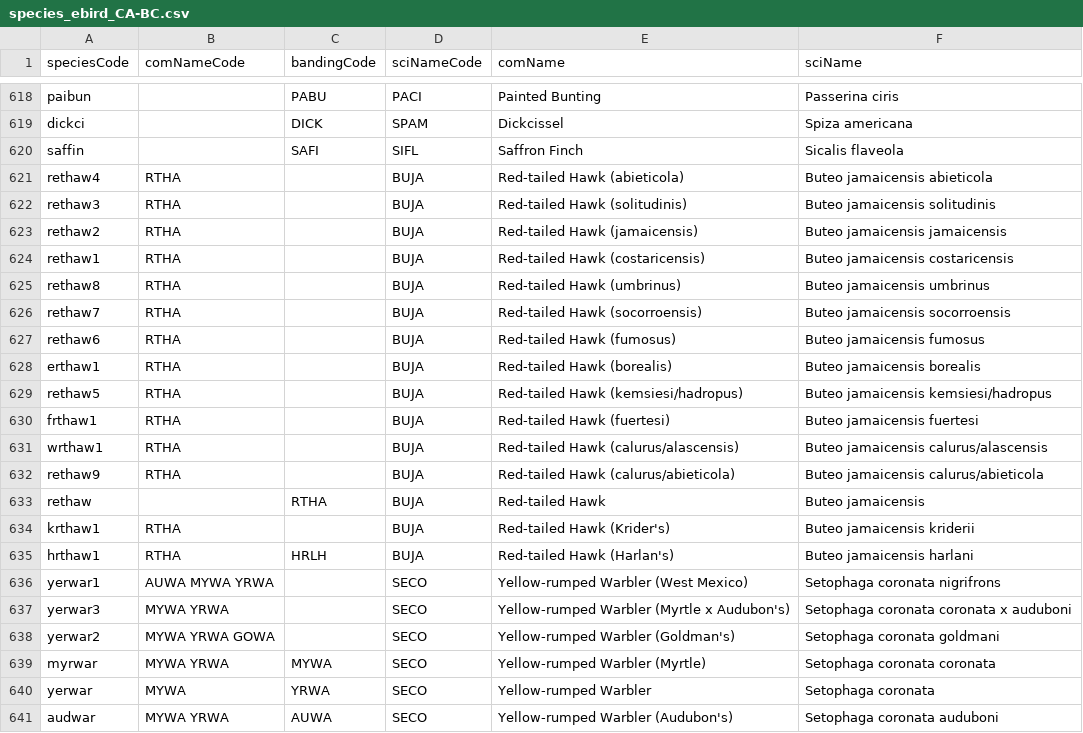
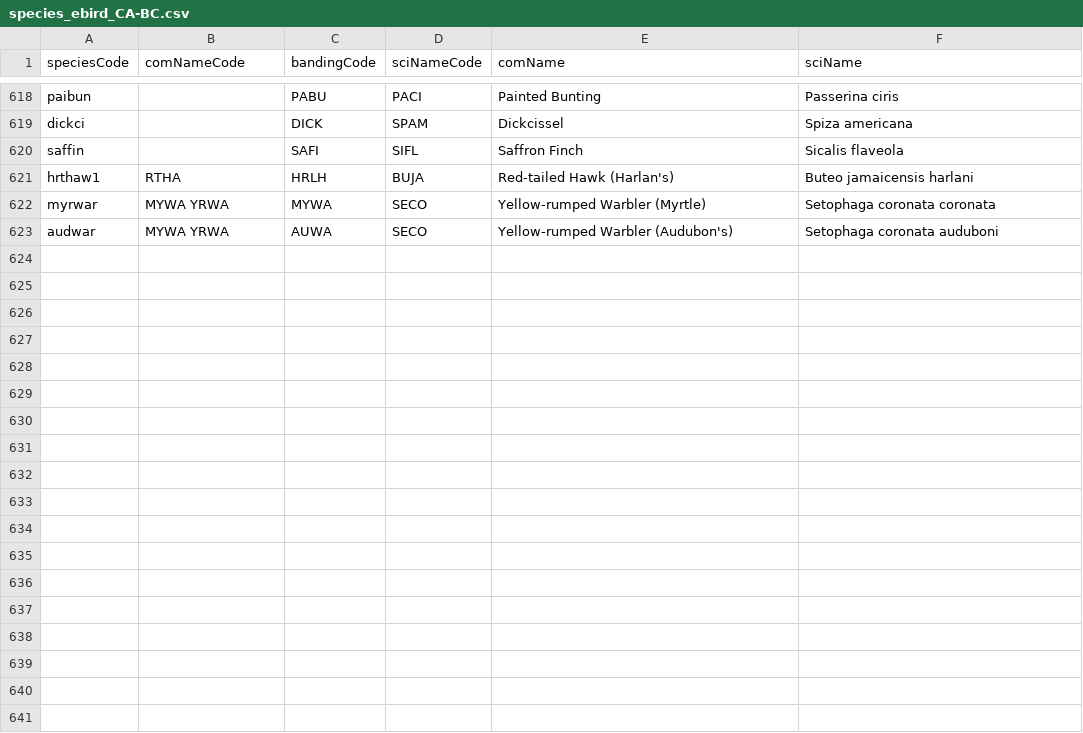
Before and after one commit to lydiazly/ebird-api-scripts, a CSV file: species/species_ebird_CA-BC.csv, drawn as a sheet; only a part is shown, gaps mark what is left out; the diff names each change by its address in the sheet, - before the commit and + after, or states it on an @@ line.

```diff
--- a/species/species_ebird_CA-BC.csv
+++ b/species/species_ebird_CA-BC.csv
-row 621: rethaw4 | RTHA |  | BUJA | Red-tailed Hawk (abieticola) | Buteo jamaicensis abieticola
-row 622: rethaw3 | RTHA |  | BUJA | Red-tailed Hawk (solitudinis) | Buteo jamaicensis solitudinis
-row 623: rethaw2 | RTHA |  | BUJA | Red-tailed Hawk (jamaicensis) | Buteo jamaicensis jamaicensis
-row 624: rethaw1 | RTHA |  | BUJA | Red-tailed Hawk (costaricensis) | Buteo jamaicensis costaricensis
-row 625: rethaw8 | RTHA |  | BUJA | Red-tailed Hawk (umbrinus) | Buteo jamaicensis umbrinus
-row 626: rethaw7 | RTHA |  | BUJA | Red-tailed Hawk (socorroensis) | Buteo jamaicensis socorroensis
-row 627: rethaw6 | RTHA |  | BUJA | Red-tailed Hawk (fumosus) | Buteo jamaicensis fumosus
-row 628: erthaw1 | RTHA |  | BUJA | Red-tailed Hawk (borealis) | Buteo jamaicensis borealis
-row 629: rethaw5 | RTHA |  | BUJA | Red-tailed Hawk (kemsiesi/hadropus) | Buteo jamaicensis kemsiesi/hadropus
-row 630: frthaw1 | RTHA |  | BUJA | Red-tailed Hawk (fuertesi) | Buteo jamaicensis fuertesi
-row 631: wrthaw1 | RTHA |  | BUJA | Red-tailed Hawk (calurus/alascensis) | Buteo jamaicensis calurus/alascensis
-row 632: rethaw9 | RTHA |  | BUJA | Red-tailed Hawk (calurus/abieticola) | Buteo jamaicensis calurus/abieticola
-row 633: rethaw |  | RTHA | BUJA | Red-tailed Hawk | Buteo jamaicensis
-row 634: krthaw1 | RTHA |  | BUJA | Red-tailed Hawk (Krider's) | Buteo jamaicensis kriderii
-row 636: yerwar1 | AUWA MYWA YRWA |  | SECO | Yellow-rumped Warbler (West Mexico) | Setophaga coronata nigrifrons
-row 637: yerwar3 | MYWA YRWA |  | SECO | Yellow-rumped Warbler (Myrtle x Audubon's) | Setophaga coronata coronata x auduboni
-row 638: yerwar2 | MYWA YRWA GOWA |  | SECO | Yellow-rumped Warbler (Goldman's) | Setophaga coronata goldmani
-row 640: yerwar | MYWA | YRWA | SECO | Yellow-rumped Warbler | Setophaga coronata
```
Also changed, not shown: species/species_ebird_L164543.csv, species/species_merged_CA-BC.csv, 5 other files.
